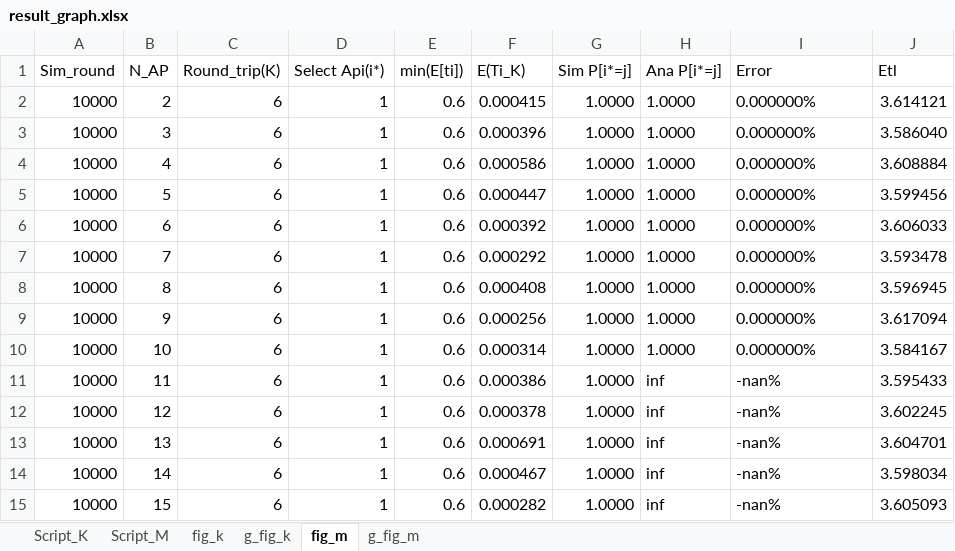
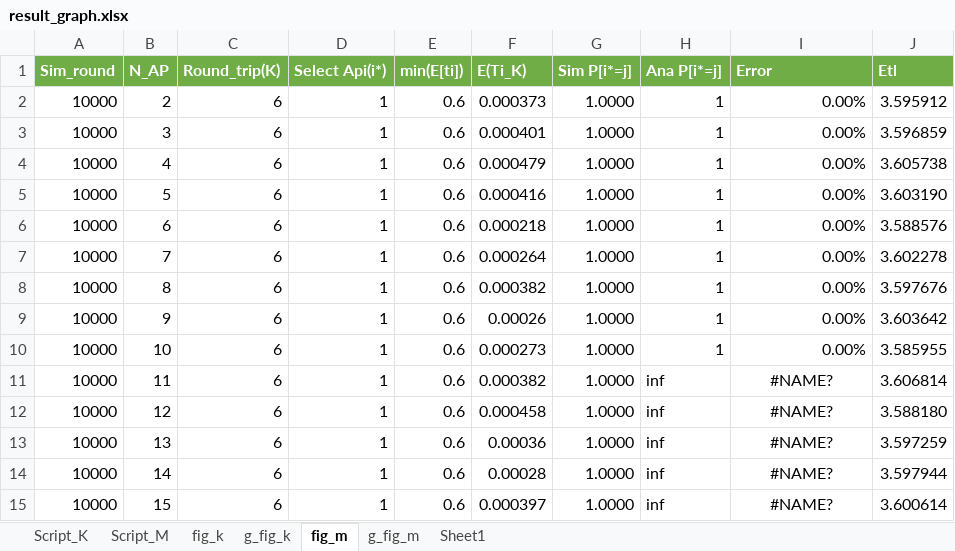
Before and after one commit to nuttuso14/KRRTselection, an Excel workbook: result_graph.xlsx, sheet fig_m, drawn as a sheet; only a part is shown; values as stored, in another font and other column widths than the file's, no borders; table styles not drawn; the diff covers the shown part only; the diff names each change by its address in the sheet, - before the commit and + after, or states it on an @@ line.

```diff
--- a/result_graph.xlsx (sheet fig_m)
+++ b/result_graph.xlsx (sheet fig_m)
+sheet tab: Sheet1
@@ A1:J1 fill: none → #70AD47, bold: off → on, text colour: black → #FFFFFF @@
-F2 (E(Ti_K)): 0.000415
+F2 (E(Ti_K)): 0.000373
-H2:H10 (Ana P[i*=j]): 1.0000
+H2:H10 (Ana P[i*=j]): 1
-I2:I10 (Error): 0.000000%
+I2:I10 (Error): 0.00%
-J2 (Etl): 3.614121
+J2 (Etl): 3.595912
-F3 (E(Ti_K)): 0.000396
+F3 (E(Ti_K)): 0.000401
-J3 (Etl): 3.586040
+J3 (Etl): 3.596859
-F4 (E(Ti_K)): 0.000586
+F4 (E(Ti_K)): 0.000479
-J4 (Etl): 3.608884
+J4 (Etl): 3.605738
-F5 (E(Ti_K)): 0.000447
+F5 (E(Ti_K)): 0.000416
-J5 (Etl): 3.599456
+J5 (Etl): 3.603190
-F6 (E(Ti_K)): 0.000392
+F6 (E(Ti_K)): 0.000218
-J6 (Etl): 3.606033
+J6 (Etl): 3.588576
-F7 (E(Ti_K)): 0.000292
+F7 (E(Ti_K)): 0.000264
-J7 (Etl): 3.593478
+J7 (Etl): 3.602278
-F8 (E(Ti_K)): 0.000408
+F8 (E(Ti_K)): 0.000382
-J8 (Etl): 3.596945
+J8 (Etl): 3.597676
-F9 (E(Ti_K)): 0.000256
+F9 (E(Ti_K)): 0.00026
-J9 (Etl): 3.617094
+J9 (Etl): 3.603642
-F10 (E(Ti_K)): 0.000314
+F10 (E(Ti_K)): 0.000273
-J10 (Etl): 3.584167
+J10 (Etl): 3.585955
-F11 (E(Ti_K)): 0.000386
+F11 (E(Ti_K)): 0.000382
-I11:I15 (Error): -nan%
+I11:I15 (Error): #NAME?
-I11:I15 alignment: left
+I11:I15 alignment: center
-J11 (Etl): 3.595433
+J11 (Etl): 3.606814
-F12 (E(Ti_K)): 0.000378
+F12 (E(Ti_K)): 0.000458
-J12 (Etl): 3.602245
+J12 (Etl): 3.588180
-F13 (E(Ti_K)): 0.000691
+F13 (E(Ti_K)): 0.00036
-J13 (Etl): 3.604701
+J13 (Etl): 3.597259
-F14 (E(Ti_K)): 0.000467
+F14 (E(Ti_K)): 0.00028
-J14 (Etl): 3.598034
+J14 (Etl): 3.597944
-F15 (E(Ti_K)): 0.000282
+F15 (E(Ti_K)): 0.000397
-J15 (Etl): 3.605093
+J15 (Etl): 3.600614
```
Also changed, not shown: 144 edited cells and cell formats elsewhere in this sheet, sheet g_fig_m, sheet Script_M, charts or pictures, 7 other files.
